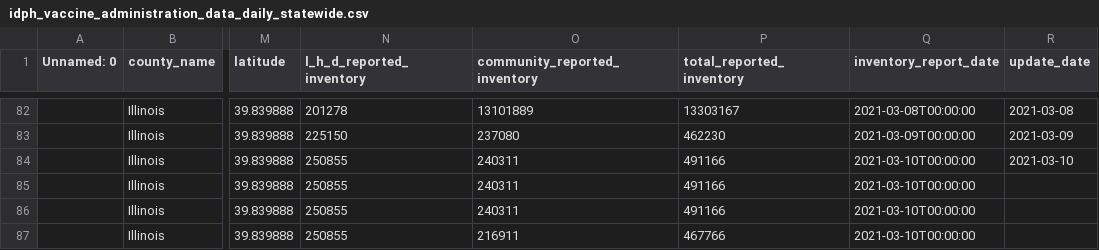
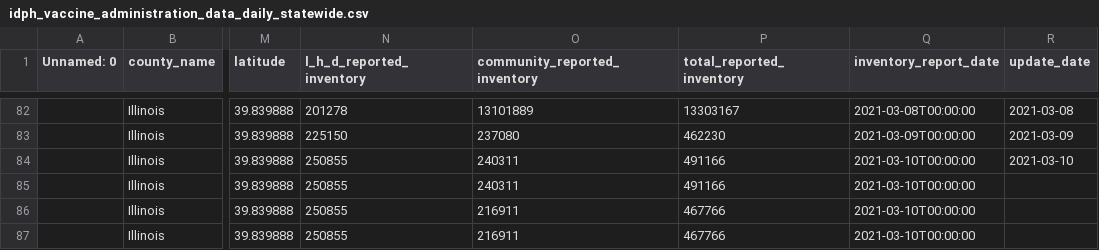
Before and after one commit to cbschicago/IL-COVID-19-vaccine-data, a CSV file: output/idph_vaccine_administration_data_daily_statewide.csv, drawn as a sheet; only a part is shown, gaps mark what is left out; the diff names each change by its address in the sheet, - before the commit and + after, or states it on an @@ line.

```diff
--- a/output/idph_vaccine_administration_data_daily_statewide.csv
+++ b/output/idph_vaccine_administration_data_daily_statewide.csv
-O86 (community_reported_inventory): 240311
+O86 (community_reported_inventory): 216911
-P86 (total_reported_inventory): 491166
+P86 (total_reported_inventory): 467766
```
Also changed, not shown: 3 other files.
